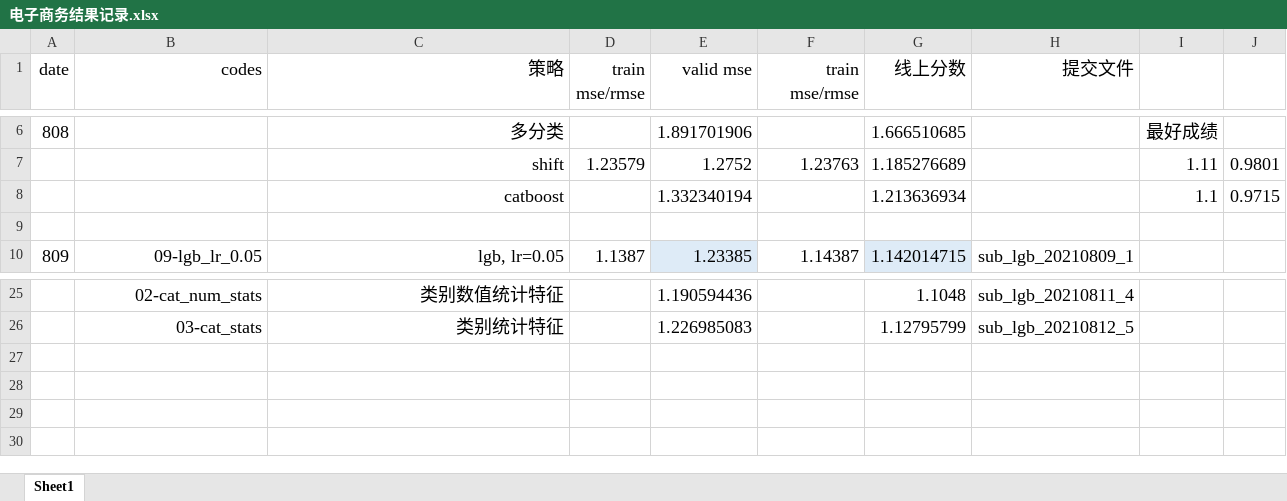
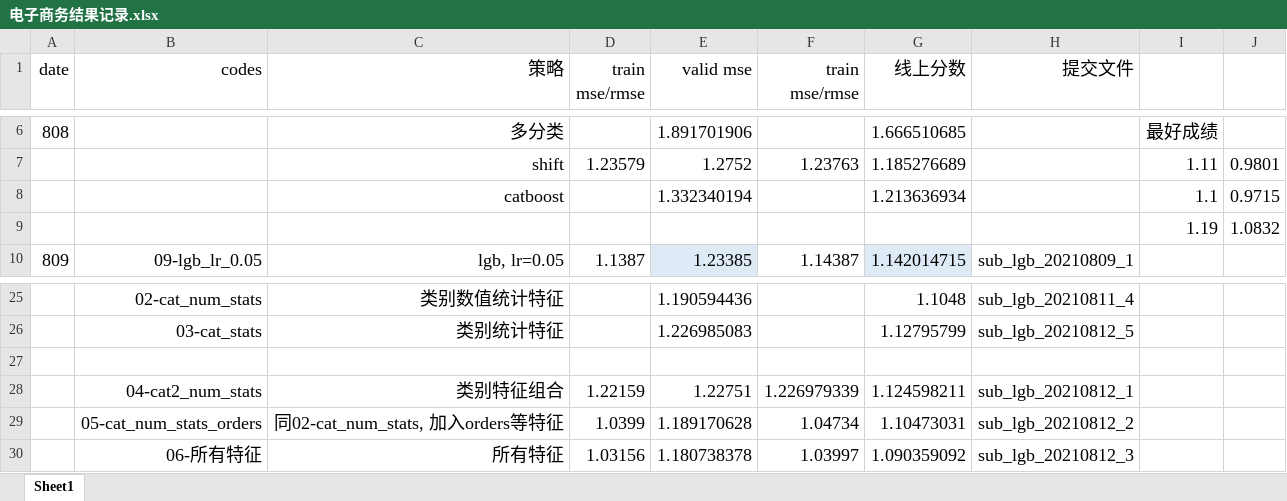
Before and after one commit to michaelzhouy/Competition, an Excel workbook: 16-AutoML/01-ECAA/电子商务结果记录.xlsx, sheet Sheet1, drawn as a sheet; only a part is shown, gaps mark what is left out; values as stored, in another font and other column widths than the file's, no borders; the diff names each change by its address in the sheet, - before the commit and + after, or states it on an @@ line.

Commit message:
Update 电子商务结果记录.xlsx

```diff
--- a/16-AutoML/01-ECAA/电子商务结果记录.xlsx (sheet Sheet1)
+++ b/16-AutoML/01-ECAA/电子商务结果记录.xlsx (sheet Sheet1)
-row 9: (empty)
+row 9:  |  |  |  |  |  |  |  | 1.19 | 1.0832
+row 27: (empty)
+row 28:  | 04-cat2_num_stats | 类别特征组合 | 1.22159 | 1.22751 | 1.226979339 | 1.124598211 | sub_lgb_20210812_1
+row 29:  | 05-cat_num_stats_orders | 同02-cat_num_stats, 加入orders等特征 | 1.0399 | 1.189170628 | 1.04734 | 1.10473031 | sub_lgb_20210812_2
+row 30:  | 06-所有特征 | 所有特征 | 1.03156 | 1.180738378 | 1.03997 | 1.090359092 | sub_lgb_20210812_3
```
